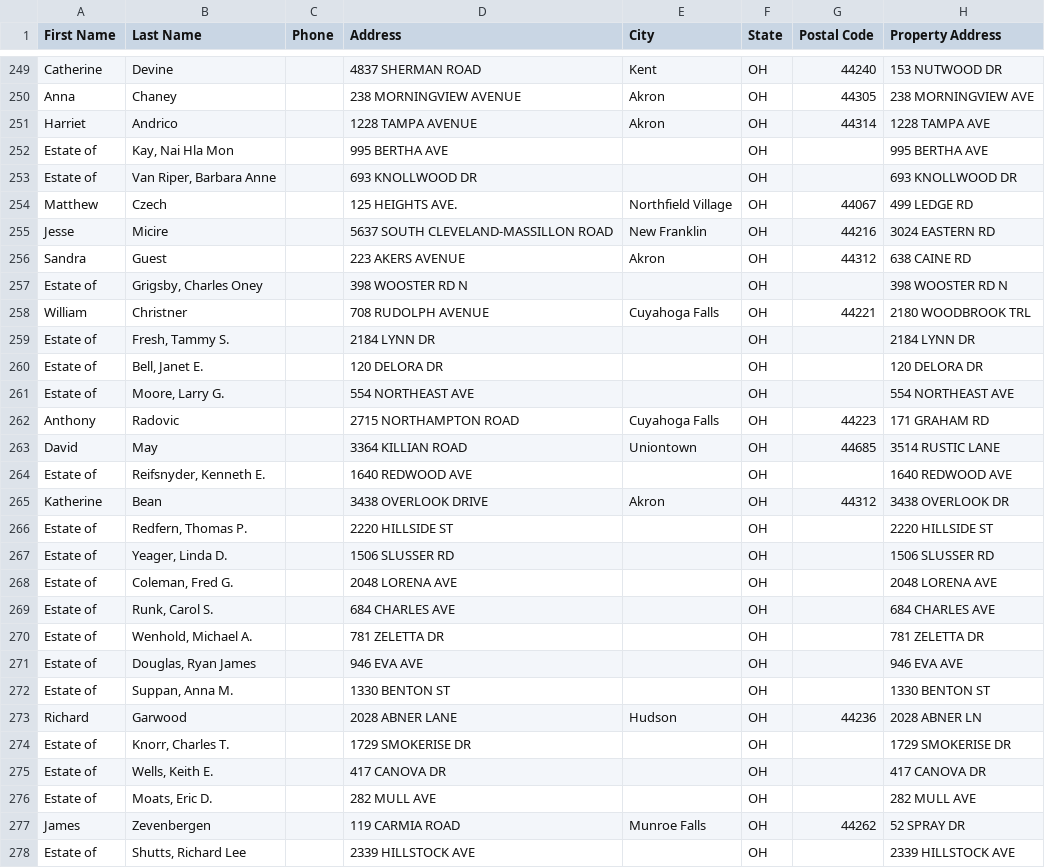
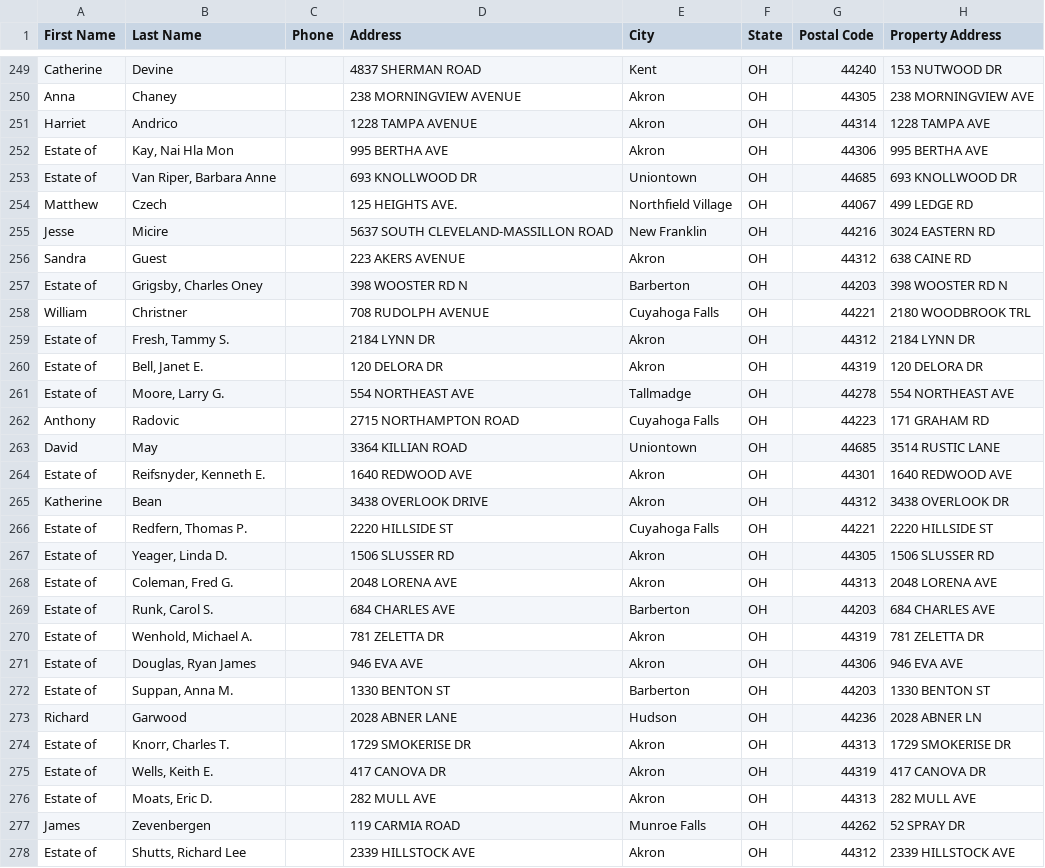
Before and after one commit to mauricewilli572000-cloud/franklin-probate-scraper, a CSV file: data/summit/ghl_probate_summit.csv, drawn as a sheet; only a part is shown, gaps mark what is left out; the diff covers the shown part only; the diff names each change by its address in the sheet, - before the commit and + after, or states it on an @@ line.

```diff
--- a/data/summit/ghl_probate_summit.csv
+++ b/data/summit/ghl_probate_summit.csv
-E252 (City): (empty)
+E252 (City): Akron
-G252 (Postal Code): (empty)
+G252 (Postal Code): 44306
-E253 (City): (empty)
+E253 (City): Uniontown
-G253 (Postal Code): (empty)
+G253 (Postal Code): 44685
-E257 (City): (empty)
+E257 (City): Barberton
-G257 (Postal Code): (empty)
+G257 (Postal Code): 44203
-E259:E260 (City): (empty)
+E259:E260 (City): Akron
-G259 (Postal Code): (empty)
+G259 (Postal Code): 44312
-G260 (Postal Code): (empty)
+G260 (Postal Code): 44319
-E261 (City): (empty)
+E261 (City): Tallmadge
-G261 (Postal Code): (empty)
+G261 (Postal Code): 44278
-E264 (City): (empty)
+E264 (City): Akron
-G264 (Postal Code): (empty)
+G264 (Postal Code): 44301
-E266 (City): (empty)
+E266 (City): Cuyahoga Falls
-G266 (Postal Code): (empty)
+G266 (Postal Code): 44221
-E267:E268 (City): (empty)
+E267:E268 (City): Akron
-G267 (Postal Code): (empty)
+G267 (Postal Code): 44305
-G268 (Postal Code): (empty)
+G268 (Postal Code): 44313
-E269 (City): (empty)
+E269 (City): Barberton
-G269 (Postal Code): (empty)
+G269 (Postal Code): 44203
-E270:E271 (City): (empty)
+E270:E271 (City): Akron
-G270 (Postal Code): (empty)
+G270 (Postal Code): 44319
-G271 (Postal Code): (empty)
+G271 (Postal Code): 44306
-E272 (City): (empty)
+E272 (City): Barberton
-G272 (Postal Code): (empty)
+G272 (Postal Code): 44203
-E274:E276 (City): (empty)
+E274:E276 (City): Akron
-G274 (Postal Code): (empty)
+G274 (Postal Code): 44313
-G275 (Postal Code): (empty)
+G275 (Postal Code): 44319
-G276 (Postal Code): (empty)
+G276 (Postal Code): 44313
-E278 (City): (empty)
+E278 (City): Akron
-G278 (Postal Code): (empty)
+G278 (Postal Code): 44312
```
Also changed, not shown: 130 edited cells elsewhere in this file, docs/data/summit/ghl_probate_summit.csv, 3 other files.
